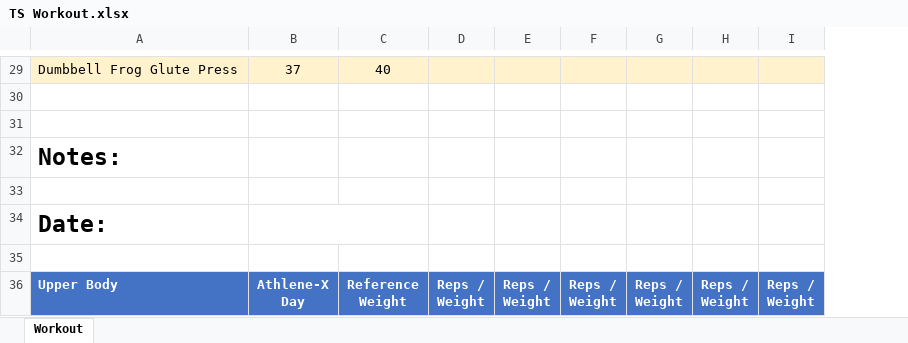
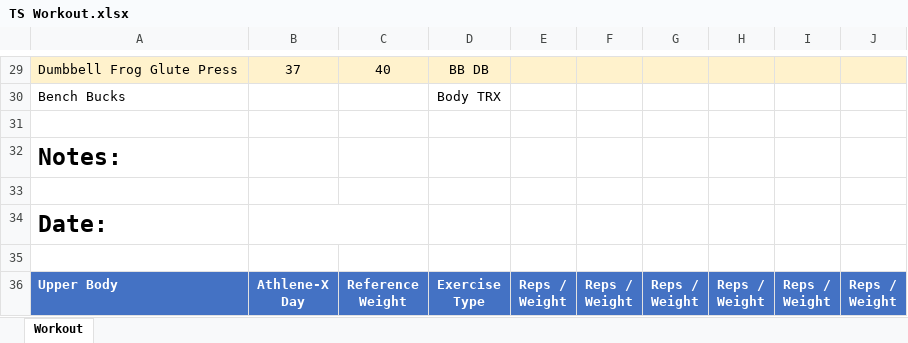
Before and after one commit to tsvsss/Workout, an Excel workbook: TS Workout.xlsx, sheet Workout, drawn as a sheet; only a part is shown, gaps mark what is left out; values as stored, in another font and other column widths than the file's, no borders; ↵ is a line break in a cell; the diff covers the shown part only; the diff names each change by its address in the sheet, - before the commit and + after, or states it on an @@ line.

Commit message:
Update TS Workout.xlsx

```diff
--- a/TS Workout.xlsx (sheet Workout)
+++ b/TS Workout.xlsx (sheet Workout)
+column D, rows 29-36: BB DB | Body TRX |  |  |  |  |  | Exercise ↵ Type
-row 30: (empty)
+row 30: Bench Bucks |  |  | Body TRX
```
Also changed, not shown: 48 edited cells elsewhere in this sheet.
